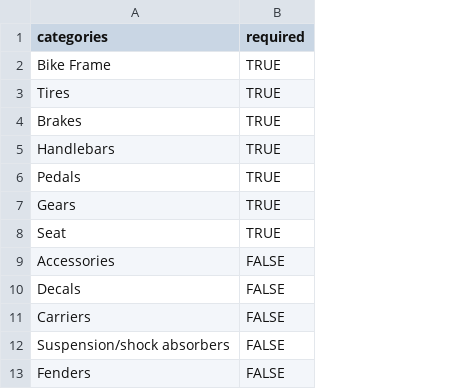
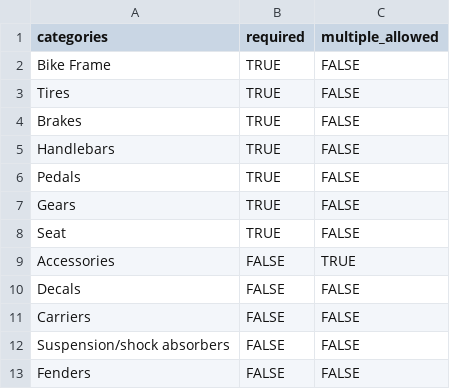
Before and after one commit to aslan-ng/bike-design-explorer, a CSV file: data/categories.csv, drawn as a sheet; the diff names each change by its address in the sheet, - before the commit and + after, or states it on an @@ line.

```diff
--- a/data/categories.csv
+++ b/data/categories.csv
+column C (multiple_allowed), rows 2-13: FALSE | FALSE | FALSE | FALSE | FALSE | FALSE | FALSE | TRUE | FALSE | FALSE | FALSE | FALSE
```
Also changed, not shown: data/user_needs.csv, 9 other files.
